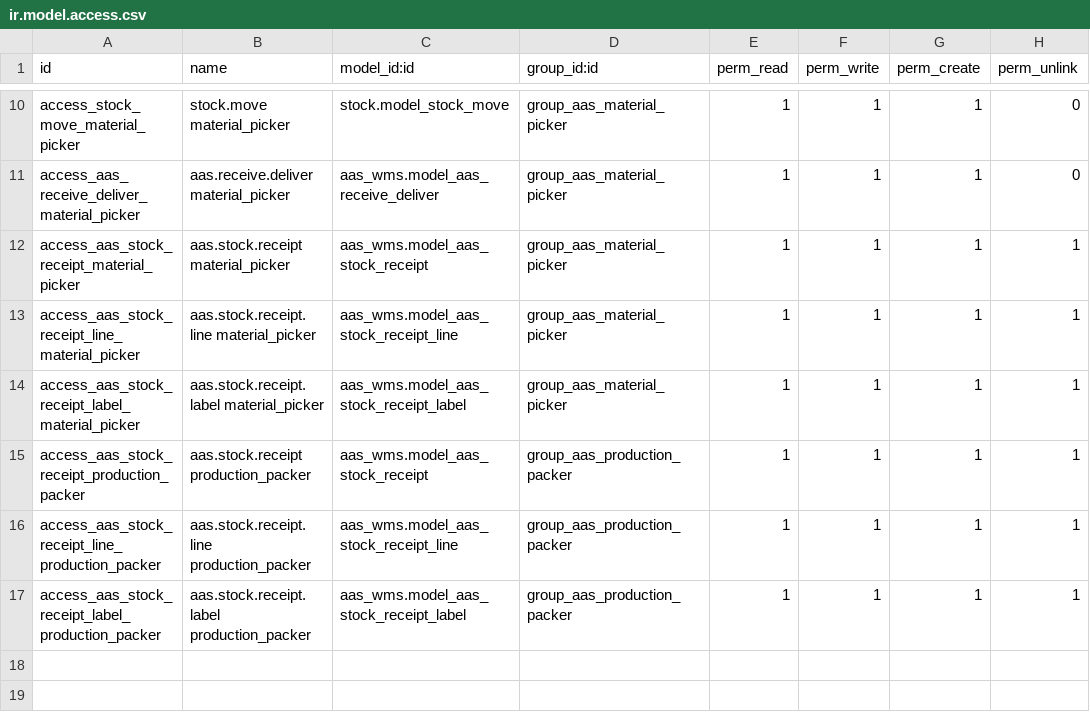
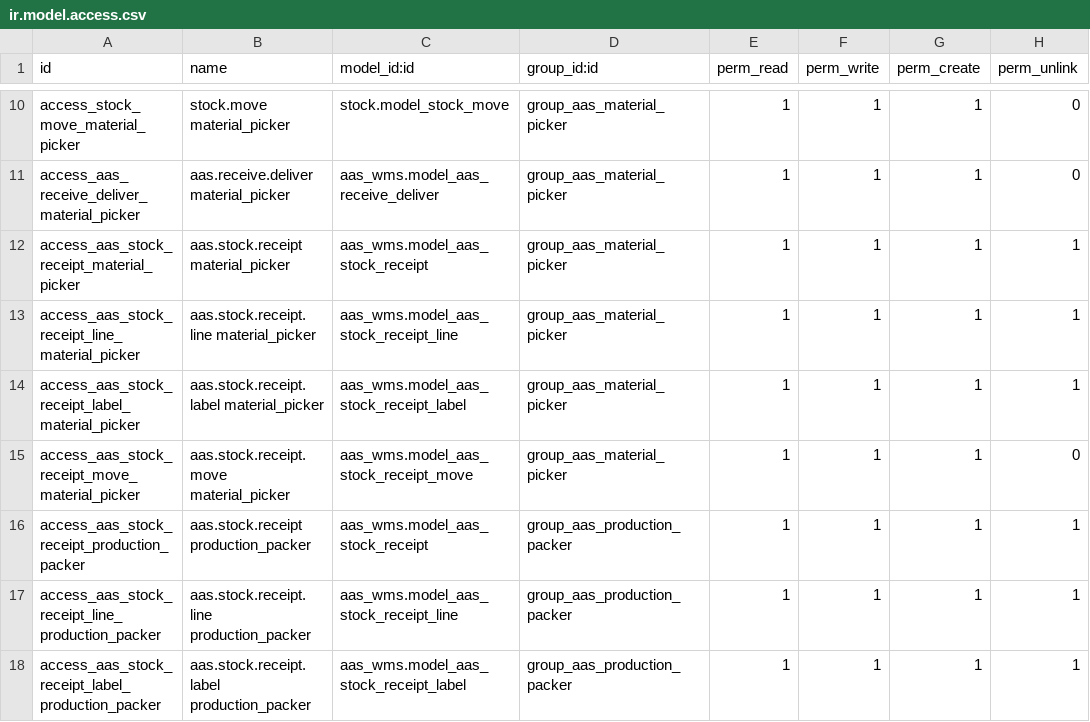
Before and after one commit to westlyou/aasnd, a CSV file: aaschina/aas_mes/security/ir.model.access.csv, drawn as a sheet; only a part is shown, gaps mark what is left out.

Commit message:
Update Material Picaker Auth

```diff
--- a/aaschina/aas_mes/security/ir.model.access.csv
+++ b/aaschina/aas_mes/security/ir.model.access.csv
@@ -14,2 +14,3 @@ access_aas_stock_receipt_line_material_picker,aas.stock.receipt.line material_pi
 access_aas_stock_receipt_label_material_picker,aas.stock.receipt.label material_picker,aas_wms.model_aas_stock_receipt_label,group_aas_material_picker,1,1,1,1
+access_aas_stock_receipt_move_material_picker,aas.stock.receipt.move material_picker,aas_wms.model_aas_stock_receipt_move,group_aas_material_picker,1,1,1,0
 access_aas_stock_receipt_production_packer,aas.stock.receipt production_packer,aas_wms.model_aas_stock_receipt,group_aas_production_packer,1,1,1,1
```
Also changed, not shown: 1 other file.
